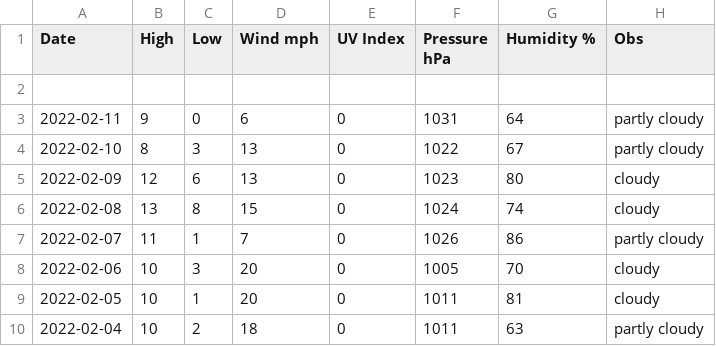
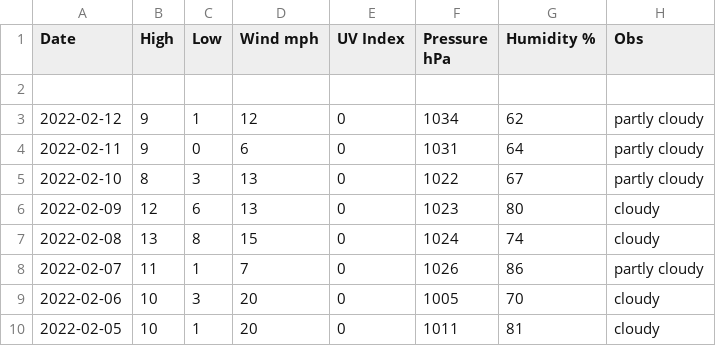
Before and after one commit to tu2/os_specific, a CSV file: linux/csv_file.csv, drawn as a sheet; only a part is shown; the shorter side is filled out with more unchanged rows; the diff names each change by its address in the sheet, - before the commit and + after, or states it on an @@ line.

Commit message:
add data

```diff
--- a/linux/csv_file.csv
+++ b/linux/csv_file.csv
+row 3: 2022-02-12 | 9 | 1 | 12 | 0 | 1034 | 62 | partly cloudy
```
